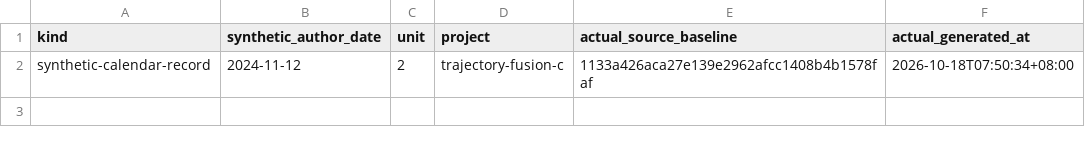
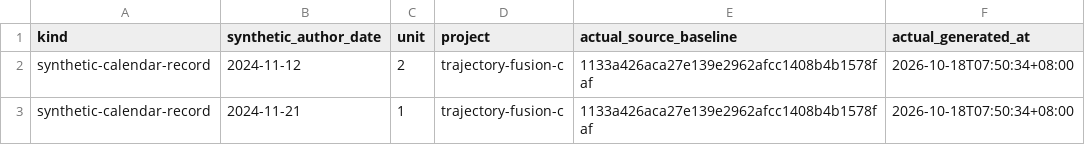
Before and after one commit to Khalil-Work/trajectory-fusion-c, a CSV file: docs/calendar-records-2024-2026.csv, drawn as a sheet.

Commit message:
docs: synthetic calendar record 2024-11-21 unit 1
Documentation calendar reconstruction generated on 2026-10-18. Historical author dates do not date source development.

```diff
--- a/docs/calendar-records-2024-2026.csv
+++ b/docs/calendar-records-2024-2026.csv
@@ -2 +2,2 @@ kind,synthetic_author_date,unit,project,actual_source_baseline,actual_generated_
 synthetic-calendar-record,2024-11-12,2,trajectory-fusion-c,1133a426aca27e139e2962afcc1408b4b1578faf,2026-10-18T07:50:34+08:00
+synthetic-calendar-record,2024-11-21,1,trajectory-fusion-c,1133a426aca27e139e2962afcc1408b4b1578faf,2026-10-18T07:50:34+08:00
```
